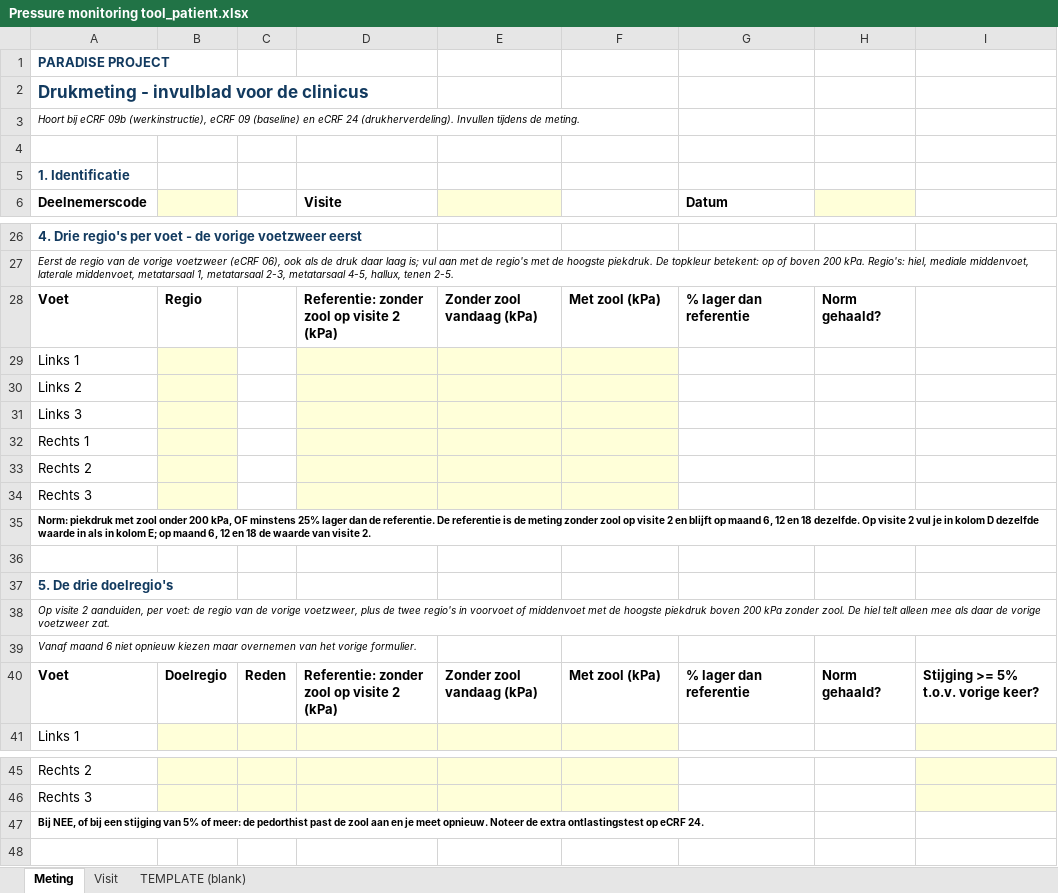
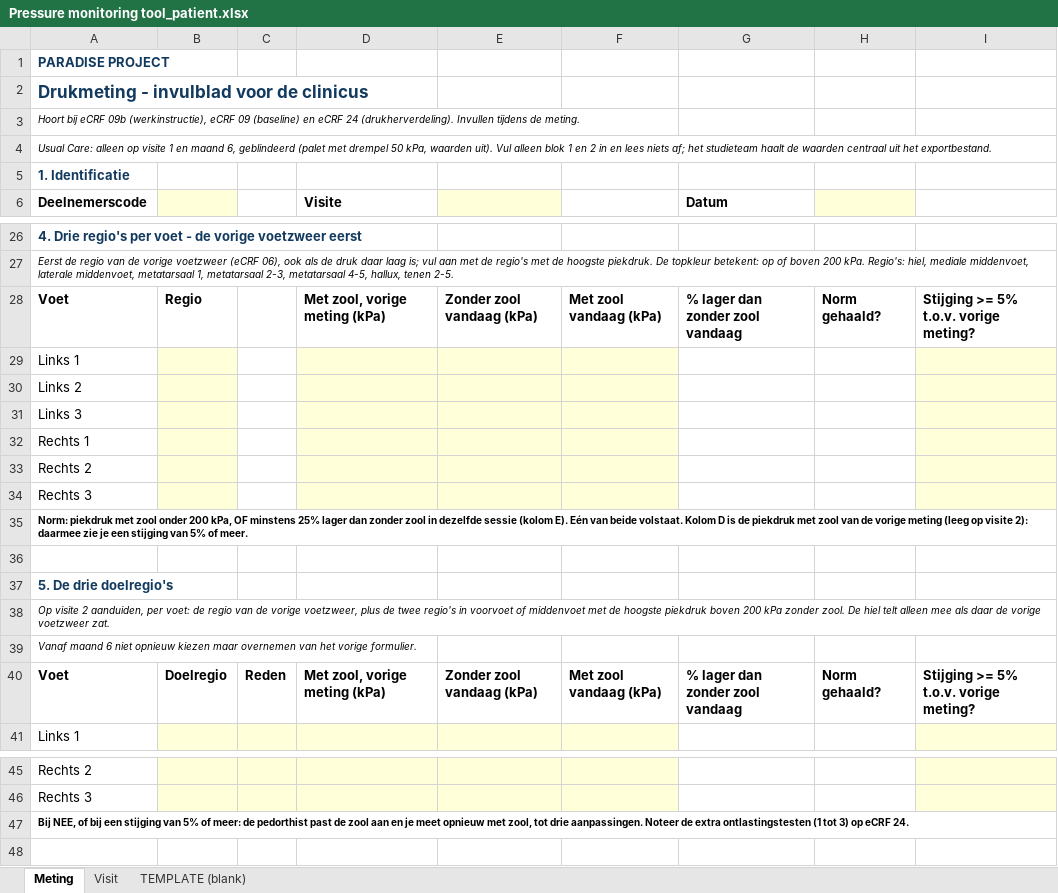
Before and after one commit to Dellfs/paradise-project, an Excel workbook: (e)CRF/Per visite/V1 - Baseline/Metingen en klinische registratie/Pressure monitoring tool_patient.xlsx, sheet Meting, drawn as a sheet; only a part is shown, gaps mark what is left out; values as stored, in another font and other column widths than the file's, no borders; the diff names each change by its address in the sheet, - before the commit and + after, or states it on an @@ line.

```diff
--- a/(e)CRF/Per visite/V1 - Baseline/Metingen en klinische registratie/Pressure monitoring tool_patient.xlsx (sheet Meting)
+++ b/(e)CRF/Per visite/V1 - Baseline/Metingen en klinische registratie/Pressure monitoring tool_patient.xlsx (sheet Meting)
-A4 (Deelnemerscode): (empty)
+A4 (Deelnemerscode): Usual Care: alleen op visite 1 en maand 6, geblindeerd (palet met drempel 50 kPa, waarden uit). Vul alleen blok 1 en 2 in en lees niets af; het studieteam haalt de waarden centraal uit het exportbestand.
+A4:I4 merged
-D28 (Visite): Referentie: zonder zool op visite 2 (kPa)
+D28 (Visite): Met zool, vorige meting (kPa)
-F28: Met zool (kPa)
+F28: Met zool vandaag (kPa)
-G28 (Datum): % lager dan referentie
+G28 (Datum): % lager dan zonder zool vandaag
-I28: (empty)
+I28: Stijging >= 5% t.o.v. vorige meting?
-I29:I34 fill: none
+I29:I34 fill: #FFFFD9
-A35 (Deelnemerscode): …lager dan de referentie. De referentie is de meting zonder zool op visite 2 en blijft op maand 6, 12 en 18 dezelfde. Op visite 2 vul je in kolom D dezelfde waarde in als in kolom E; op maand 6, 12 en 18 de waarde van visite 2.
+A35 (Deelnemerscode): …lager dan zonder zool in dezelfde sessie (kolom E). Eén van beide volstaat. Kolom D is de piekdruk met zool van de vorige meting (leeg op visite 2): daarmee zie je een stijging van 5% of meer.
-D40 (Visite): Referentie: zonder zool op visite 2 (kPa)
+D40 (Visite): Met zool, vorige meting (kPa)
-F40: Met zool (kPa)
+F40: Met zool vandaag (kPa)
-G40 (Datum): % lager dan referentie
+G40 (Datum): % lager dan zonder zool vandaag
-I40: Stijging >= 5% t.o.v. vorige keer?
+I40: Stijging >= 5% t.o.v. vorige meting?
-A47 (Deelnemerscode): …je meet opnieuw. Noteer de extra ontlastingstest op eCRF…
+A47 (Deelnemerscode): …je meet opnieuw met zool, tot drie aanpassingen. Noteer de extra ontlastingstesten (1 tot 3) op eCRF…
```
Also changed, not shown: sheet TEMPLATE (blank), sheet Visit, formulas that keep their value, charts or pictures, (e)CRF/Per visite/V2 - Aanmeting voetorthese/Metingen en klinische registratie/Pressure monitoring tool_patient.xlsx, (e)CRF/Per visite/V4 - Opvolgvisite/Metingen en klinische registratie/Pressure monitoring tool_patient.xlsx, 3 other files.
